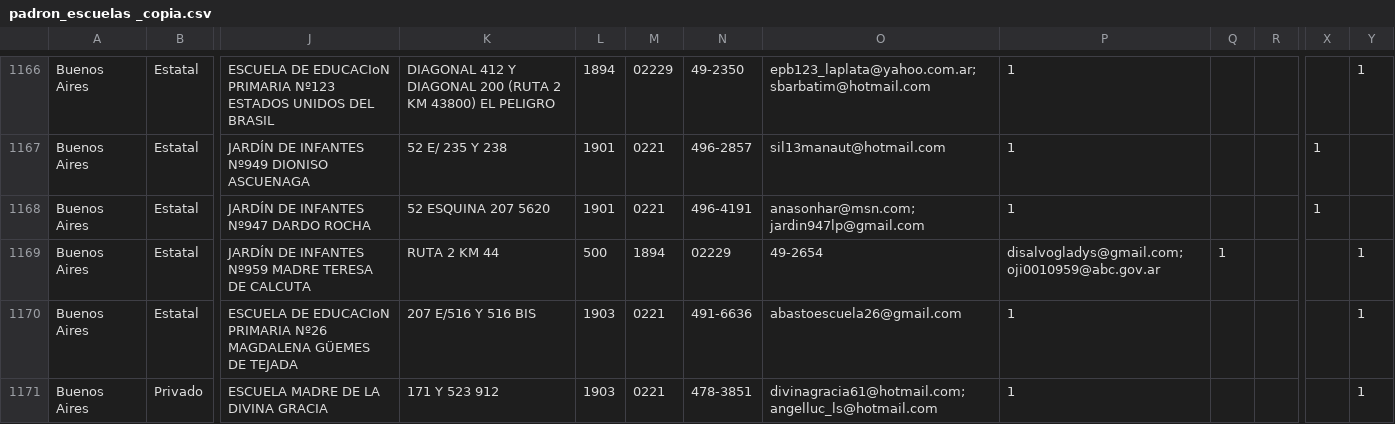
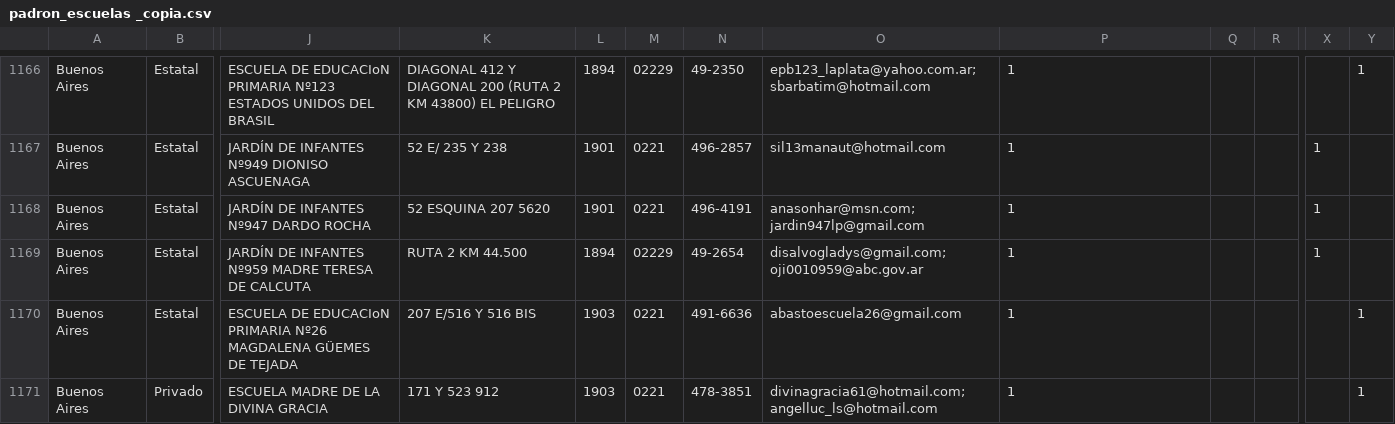
Before and after one commit to emypb93/Datasets, a CSV file: padron_escuelas _copia.csv, drawn as a sheet; only a part is shown, gaps mark what is left out; the diff names each change by its address in the sheet, - before the commit and + after, or states it on an @@ line.

Commit message:
Update padron_escuelas _copia.csv

```diff
--- a/padron_escuelas _copia.csv
+++ b/padron_escuelas _copia.csv
-K1169: RUTA 2 KM 44
+K1169: RUTA 2 KM 44.500
-L1169: 500
+L1169: 1894
-M1169: 1894
+M1169: 02229
-N1169: 02229
+N1169: 49-2654
-O1169: 49-2654
+O1169: disalvogladys@gmail.com; oji0010959@abc.gov.ar
-P1169: disalvogladys@gmail.com; oji0010959@abc.gov.ar
+P1169: 1
-Q1169: 1
+Q1169: (empty)
-X1169: (empty)
+X1169: 1
-Y1169: 1
+Y1169: (empty)
```
